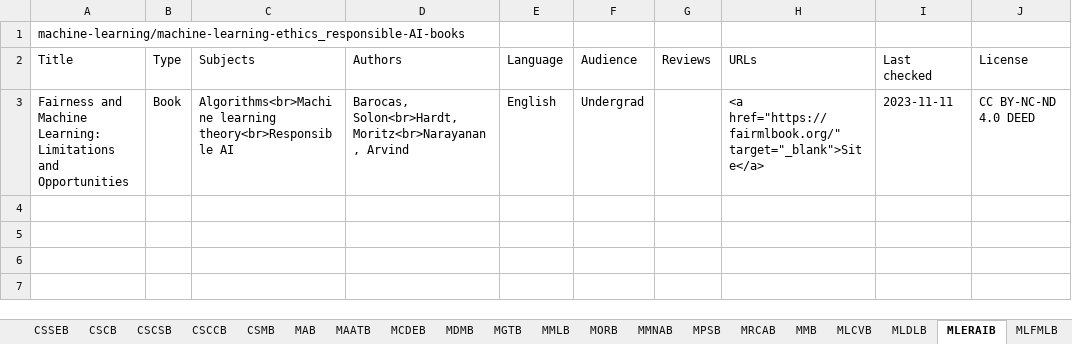
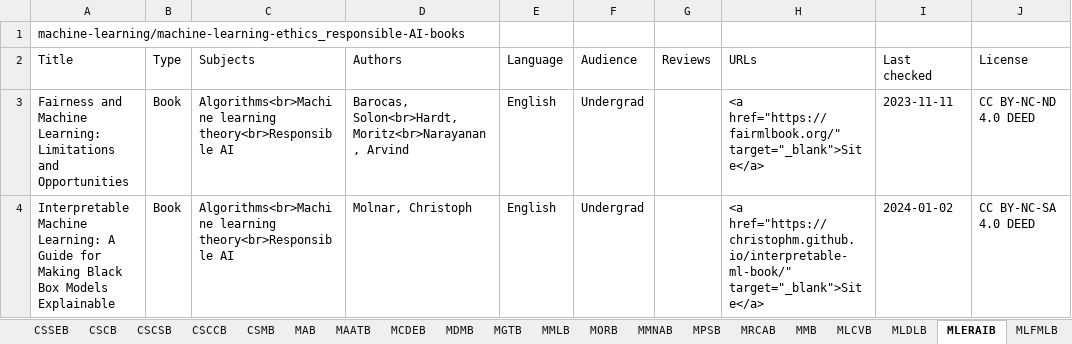
Before and after one commit to CFKNow/cfknow.github.io, an Excel workbook: utilities/cfk.xlsx, sheet MLERAIB, drawn as a sheet; values as stored, in another font and other column widths than the file's, no borders; the diff names each change by its address in the sheet, - before the commit and + after, or states it on an @@ line.

```diff
--- a/utilities/cfk.xlsx (sheet MLERAIB)
+++ b/utilities/cfk.xlsx (sheet MLERAIB)
+row 4: Interpretable Machine Learning: A Guide for Making Black Box Models Explainable | Book | Algorithms<br>Machine learning theory<br>Responsible AI | Molnar, Christoph | English | Undergrad |  | <a href="https://christophm.github.io/interpretable-ml-book/" target="_blank">Site</a> | 2024-01-02 | CC BY-NC-SA 4.0 DEED
```
Also changed, not shown: sheet MRCAB, sheet MLDLB, sheet CSSEB, sheet MLFMLB, sheet MAB, 6 other files.
